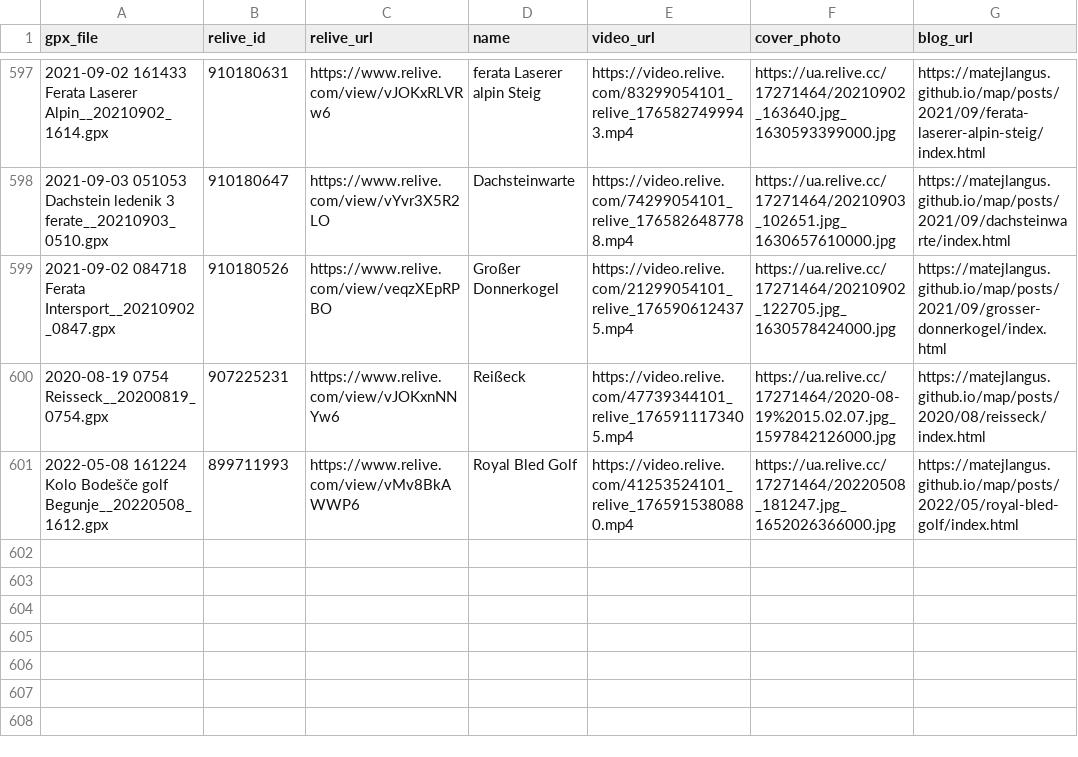
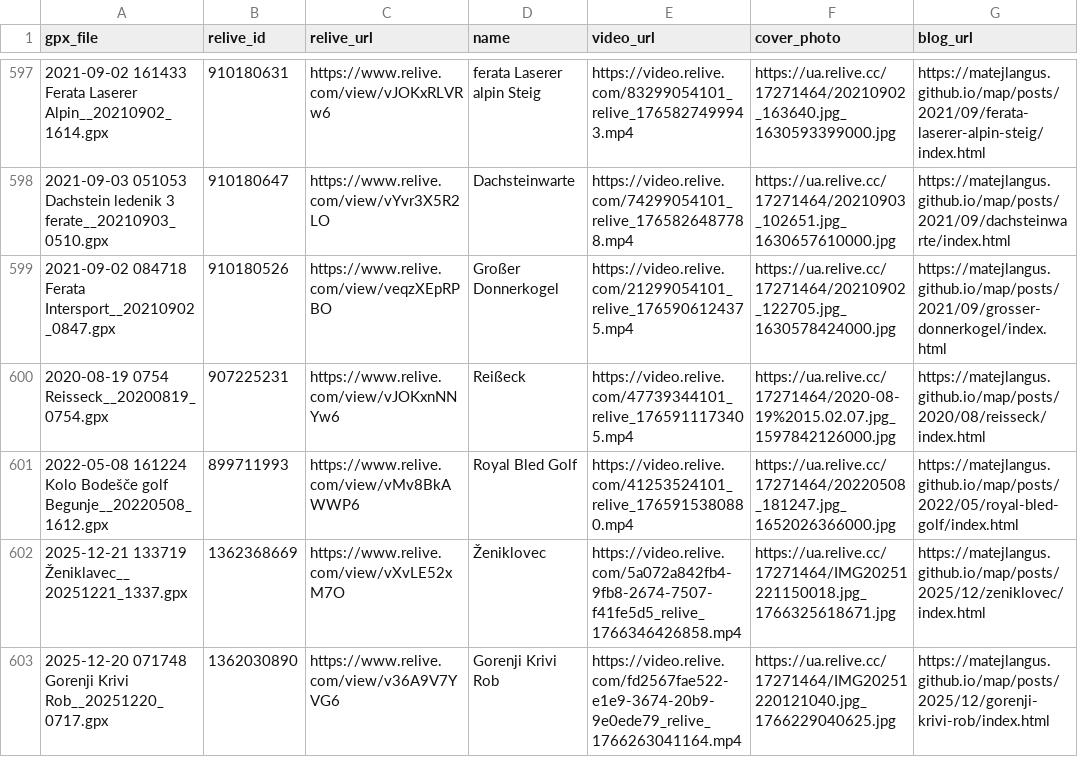
Before and after one commit to MatejLangus/map, a CSV file: matched_activities.csv, drawn as a sheet; only a part is shown, gaps mark what is left out; the diff names each change by its address in the sheet, - before the commit and + after, or states it on an @@ line.

Commit message:
new blog posts

```diff
--- a/matched_activities.csv
+++ b/matched_activities.csv
+row 602: 2025-12-21 133719 Ženiklavec__20251221_1337.gpx | 1362368669 | https://www.relive.com/view/vXvLE52xM7O | Ženiklovec | https://video.relive.com/5a072a842fb4-9fb8-2674-7507-f41fe5d5_relive_1766346426858.mp4 | https://ua.relive.cc/17271464/IMG20251221150018.jpg_1766325618671.jpg | https://matejlangus.github.io/map/posts/2025/12/zeniklovec/index.html
+row 603: 2025-12-20 071748 Gorenji Krivi Rob__20251220_0717.gpx | 1362030890 | https://www.relive.com/view/v36A9V7YVG6 | Gorenji Krivi Rob | https://video.relive.com/fd2567fae522-e1e9-3674-20b9-9e0ede79_relive_1766263041164.mp4 | https://ua.relive.cc/17271464/IMG20251220121040.jpg_1766229040625.jpg | https://matejlangus.github.io/map/posts/2025/12/gorenji-krivi-rob/index.html
```
Also changed, not shown: 15 other files.
